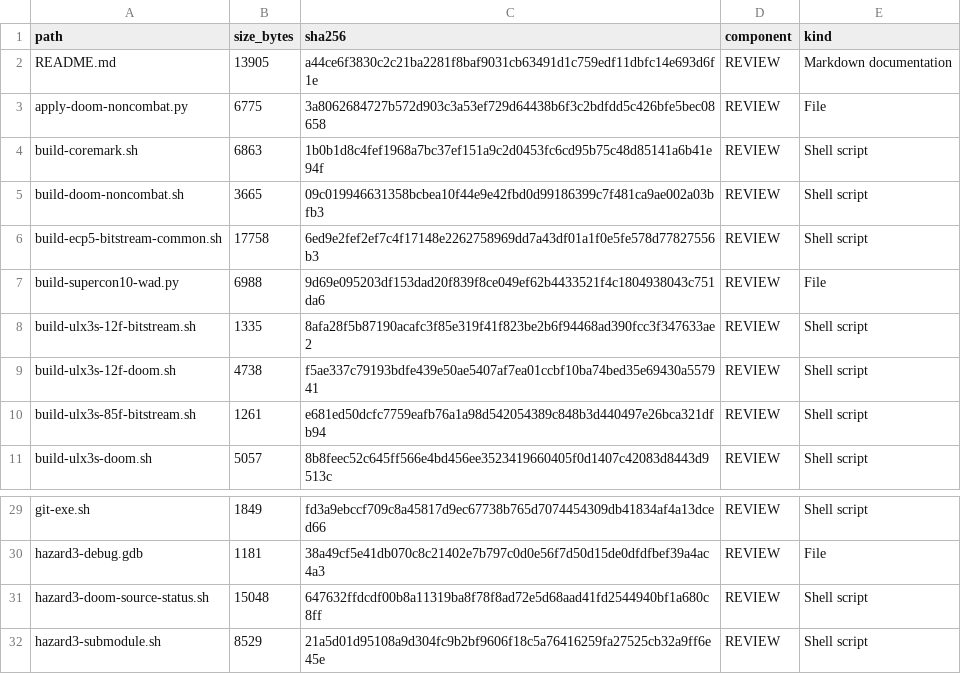
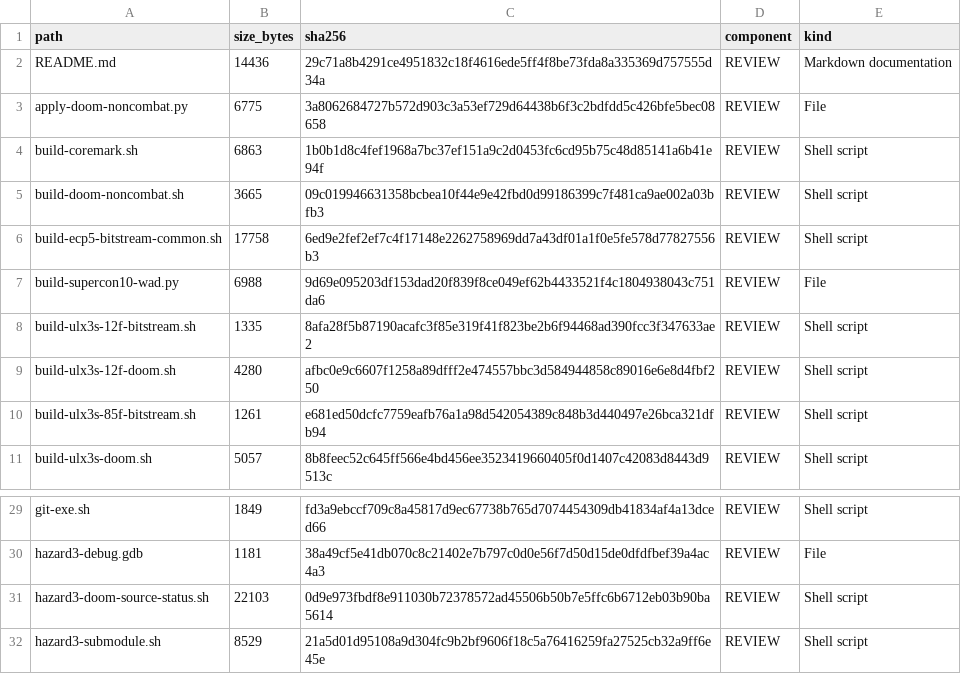
Before and after one commit to gojimmypi/Hazard3-Doom, a TSV file: scripts/INVENTORY.tsv, drawn as a sheet; only a part is shown, gaps mark what is left out.

Commit message:
Scripts doc update, inventory refresh

```diff
--- a/scripts/INVENTORY.tsv
+++ b/scripts/INVENTORY.tsv
@@ -1,3 +1,3 @@
 path	size_bytes	sha256	component	kind
-README.md	13905	a44ce6f3830c2c21ba2281f8baf9031cb63491d1c759edf11dbfc14e693d6f1e	REVIEW	Markdown documentation
+README.md	14436	29c71a8b4291ce4951832c18f4616ede5ff4f8be73fda8a335369d757555d34a	REVIEW	Markdown documentation
 apply-doom-noncombat.py	6775	3a8062684727b572d903c3a53ef729d64438b6f3c2bdfdd5c426bfe5bec08658	REVIEW	File
@@ -8,3 +8,3 @@ build-supercon10-wad.py	6988	9d69e095203df153dad20f839f8ce049ef62b4433521f4c1804
 build-ulx3s-12f-bitstream.sh	1335	8afa28f5b87190acafc3f85e319f41f823be2b6f94468ad390fcc3f347633ae2	REVIEW	Shell script
-build-ulx3s-12f-doom.sh	4738	f5ae337c79193bdfe439e50ae5407af7ea01ccbf10ba74bed35e69430a557941	REVIEW	Shell script
+build-ulx3s-12f-doom.sh	4280	afbc0e9c6607f1258a89dfff2e474557bbc3d584944858c89016e6e8d4fbf250	REVIEW	Shell script
 build-ulx3s-85f-bitstream.sh	1261	e681ed50dcfc7759eafb76a1a98d542054389c848b3d440497e26bca321dfb94	REVIEW	Shell script
@@ -30,3 +30,3 @@ git-exe.sh	1849	fd3a9ebccf709c8a45817d9ec67738b765d7074454309db41834af4a13dced66
 hazard3-debug.gdb	1181	38a49cf5e41db070c8c21402e7b797c0d0e56f7d50d15de0dfdfbef39a4ac4a3	REVIEW	File
-hazard3-doom-source-status.sh	15048	647632ffdcdf00b8a11319ba8f78f8ad72e5d68aad41fd2544940bf1a680c8ff	REVIEW	Shell script
+hazard3-doom-source-status.sh	22103	0d9e973fbdf8e911030b72378572ad45506b50b7e5ffc6b6712eb03b90ba5614	REVIEW	Shell script
 hazard3-submodule.sh	8529	21a5d01d95108a9d304fc9b2bf9606f18c5a76416259fa27525cb32a9ff6e45e	REVIEW	Shell script
```
Also changed, not shown: 3 other files.
